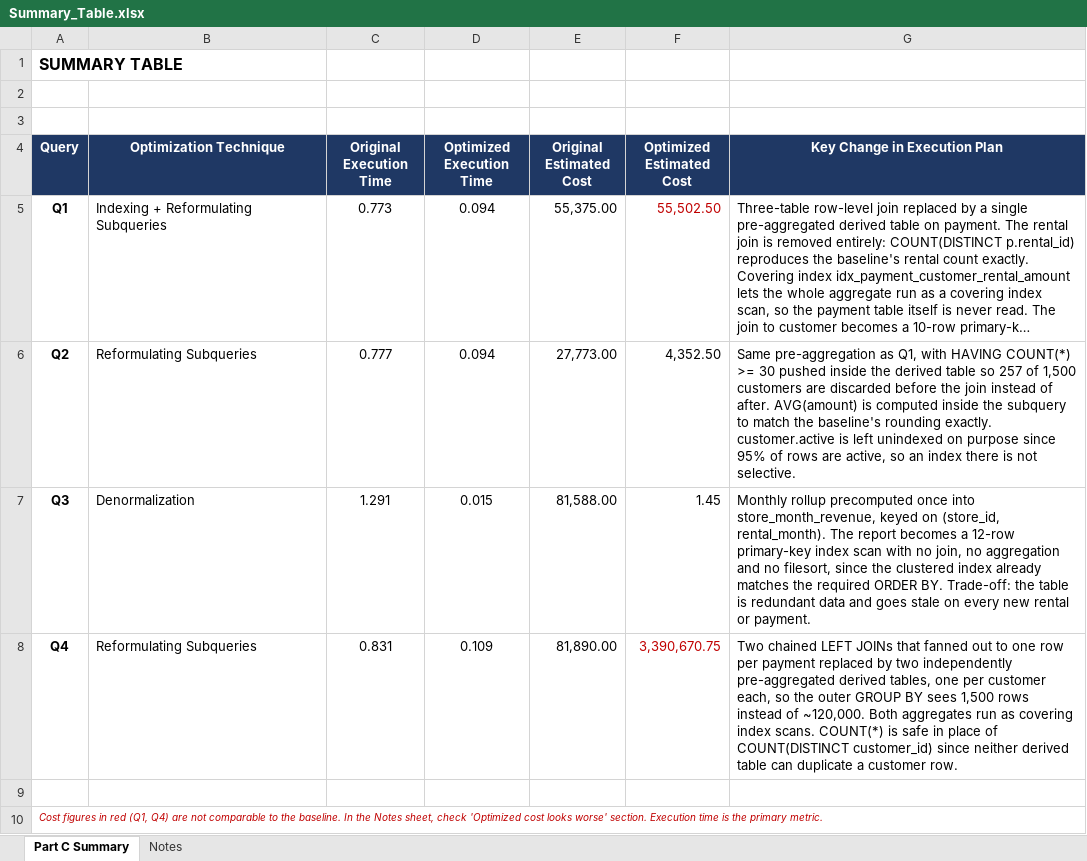
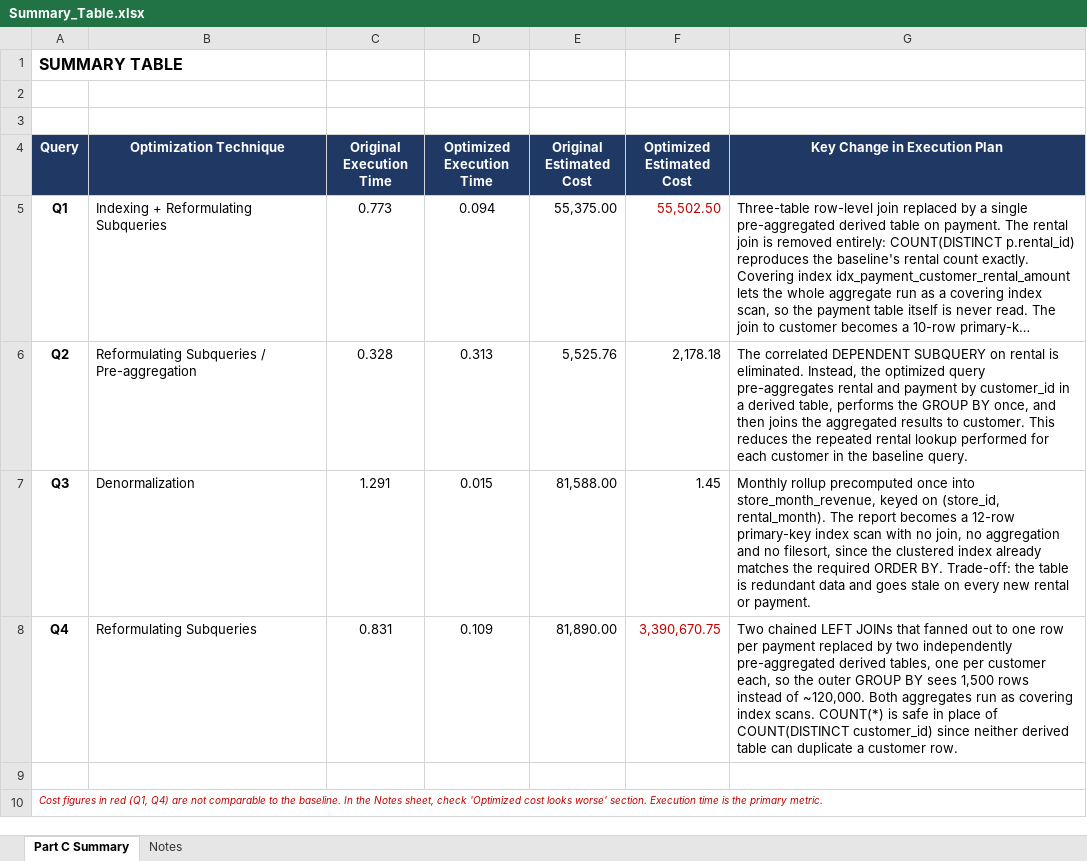
Before and after one commit to imnotaarondotcom/STADVDB-HO1, an Excel workbook: data/Summary_Table.xlsx, sheet Part C Summary, drawn as a sheet; long unchanged cells end in …; values as stored, in another font and other column widths than the file's, no borders; the diff names each change by its address in the sheet, - before the commit and + after, or states it on an @@ line.

Commit message:
update summary table

```diff
--- a/data/Summary_Table.xlsx (sheet Part C Summary)
+++ b/data/Summary_Table.xlsx (sheet Part C Summary)
-B6 (Optimization Technique): Reformulating Subqueries
+B6 (Optimization Technique): Reformulating Subqueries / Pre-aggregation
-C6 (Original Execution Time): 0.777
+C6 (Original Execution Time): 0.328
-D6 (Optimized Execution Time): 0.094
+D6 (Optimized Execution Time): 0.313
-E6 (Original Estimated Cost): 27,773.00
+E6 (Original Estimated Cost): 5,525.76
-F6 (Optimized Estimated Cost): 4,352.50
+F6 (Optimized Estimated Cost): 2,178.18
-G6 (Key Change in Execution Plan): Same pre-aggregation as Q1, with HAVING COUNT(*) >= 30 pushed inside the derived table so 257 of 1,500 customers are discarded before the join instead of after. AVG(amount) is computed inside the subquery to match the baseline's rounding exactly. customer.active is left unindexed on purpose since 95% of rows are active, so an index there is not selective.
+G6 (Key Change in Execution Plan): The correlated DEPENDENT SUBQUERY on rental is eliminated. Instead, the optimized query pre-aggregates rental and payment by customer_id in a derived table, performs the GROUP BY once, and then joins the aggregated results to customer. This reduces the repeated rental lookup performed for each customer in the baseline query.
```
Also changed, not shown: sheet Notes.
